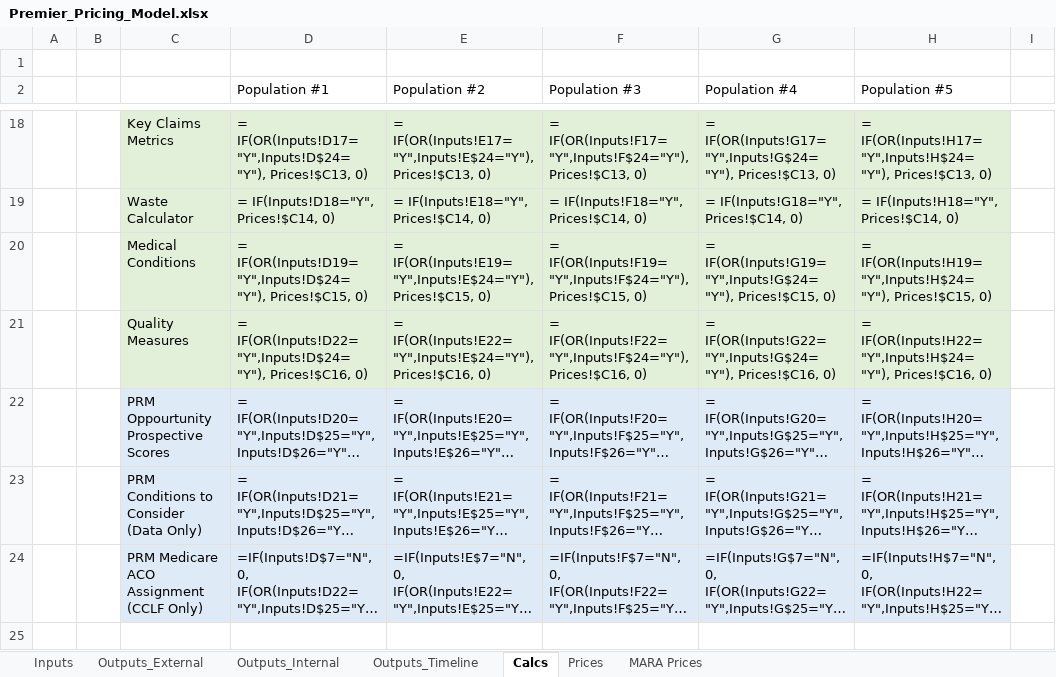
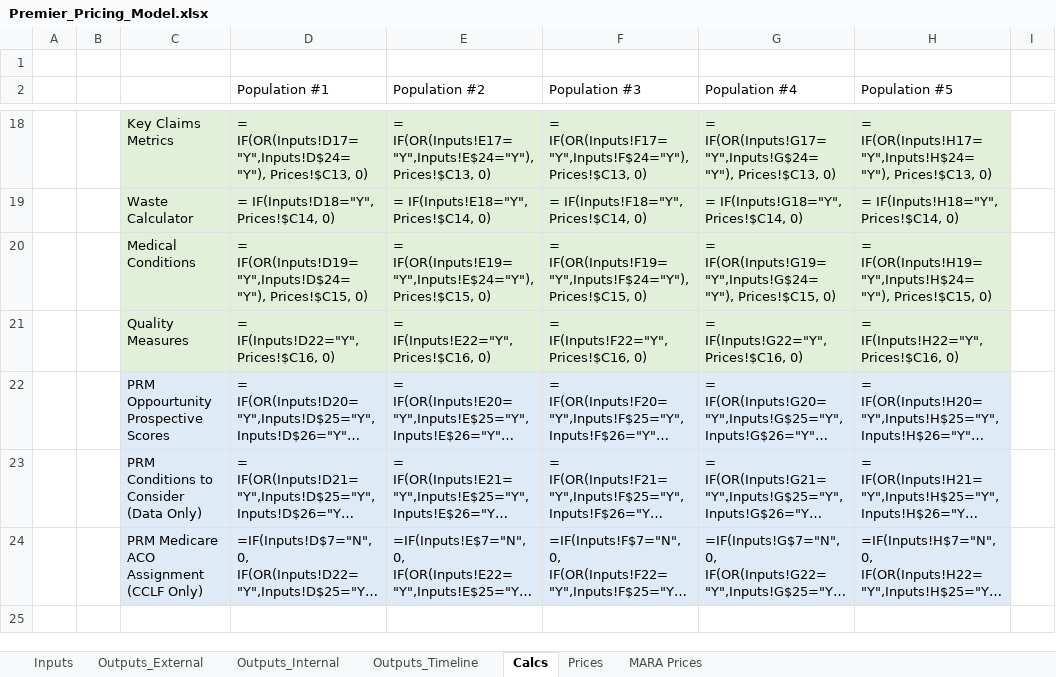
Before and after one commit to Milliman-PRM/client-and-project-documentation, an Excel workbook: 0273NYP - New York Premier/Premier_Pricing_Model.xlsx, sheet Calcs, drawn as a sheet; only a part is shown, gaps mark what is left out; long unchanged cells end in …; values as stored, in another font and other column widths than the file's, no borders; formulas are shown in place of their values; the diff covers the shown part only; the diff names each change by its address in the sheet, - before the commit and + after, or states it on an @@ line.

Commit message:
Remove EBMs from ACOI Enchanced.
Do this because they are not being included.

```diff
--- a/0273NYP - New York Premier/Premier_Pricing_Model.xlsx (sheet Calcs)
+++ b/0273NYP - New York Premier/Premier_Pricing_Model.xlsx (sheet Calcs)
-D21 (Population #1): = IF(OR(Inputs!D22="Y",Inputs!D$24="Y"), Prices!$C16, 0)
+D21 (Population #1): = IF(Inputs!D22="Y",Prices!$C16, 0)
-E21 (Population #2): = IF(OR(Inputs!E22="Y",Inputs!E$24="Y"), Prices!$C16, 0)
+E21 (Population #2): = IF(Inputs!E22="Y",Prices!$C16, 0)
-F21 (Population #3): = IF(OR(Inputs!F22="Y",Inputs!F$24="Y"), Prices!$C16, 0)
+F21 (Population #3): = IF(Inputs!F22="Y",Prices!$C16, 0)
-G21 (Population #4): = IF(OR(Inputs!G22="Y",Inputs!G$24="Y"), Prices!$C16, 0)
+G21 (Population #4): = IF(Inputs!G22="Y",Prices!$C16, 0)
-H21 (Population #5): = IF(OR(Inputs!H22="Y",Inputs!H$24="Y"), Prices!$C16, 0)
+H21 (Population #5): = IF(Inputs!H22="Y",Prices!$C16, 0)
```
Also changed, not shown: 25 edited cells elsewhere in this sheet.
